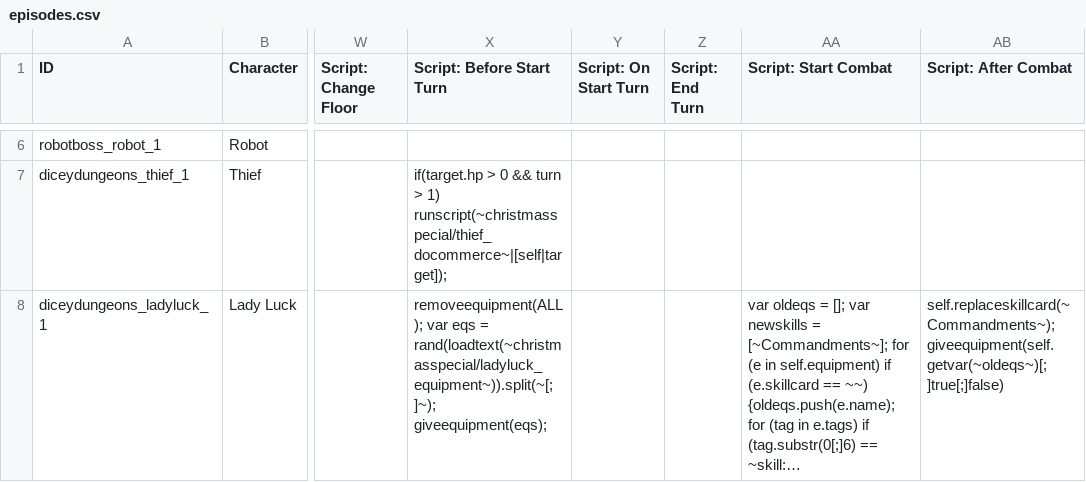
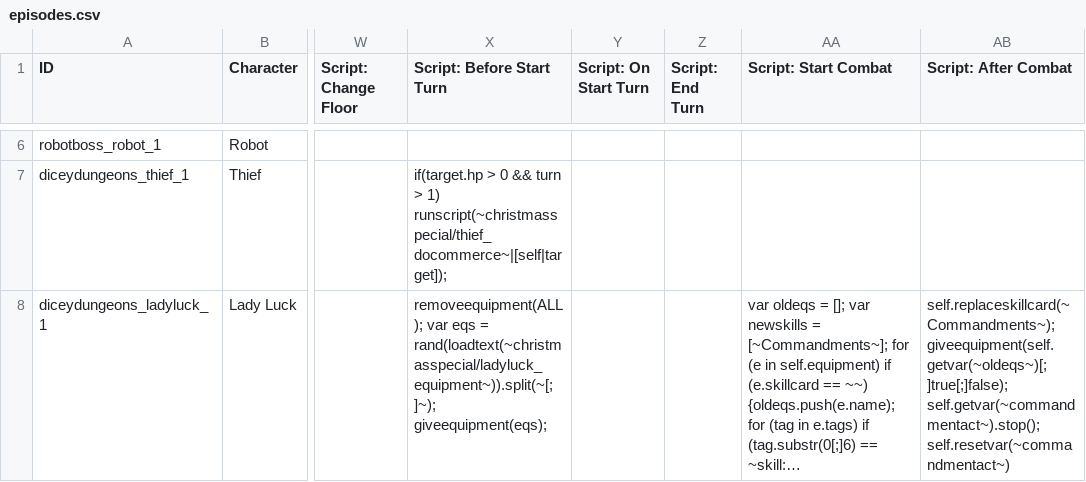
Before and after one commit to ncrecc/christmasspecial, a CSV file: data/text/episodes.csv, drawn as a sheet; only a part is shown, gaps mark what is left out; long unchanged cells end in …; the diff names each change by its address in the sheet, - before the commit and + after, or states it on an @@ line.

Commit message:
why do before start turn scripts run at end of battle?

```diff
--- a/data/text/episodes.csv
+++ b/data/text/episodes.csv
-AB8 (Script: After Combat): self.replaceskillcard(~Commandments~); giveequipment(self.getvar(~oldeqs~)[;]true[;]false)
+AB8 (Script: After Combat): self.replaceskillcard(~Commandments~); giveequipment(self.getvar(~oldeqs~)[;]true[;]false); self.getvar(~commandmentact~).stop(); self.resetvar(~commandmentact~)
```
Also changed, not shown: 1 other file.
